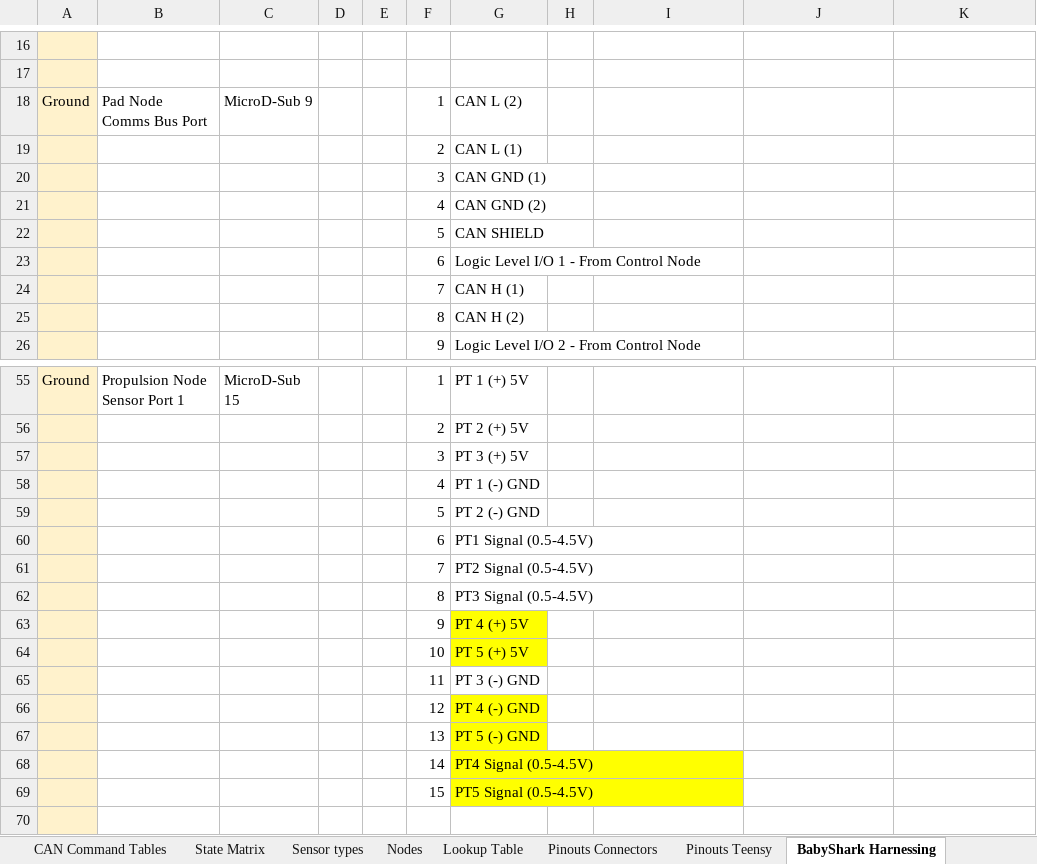
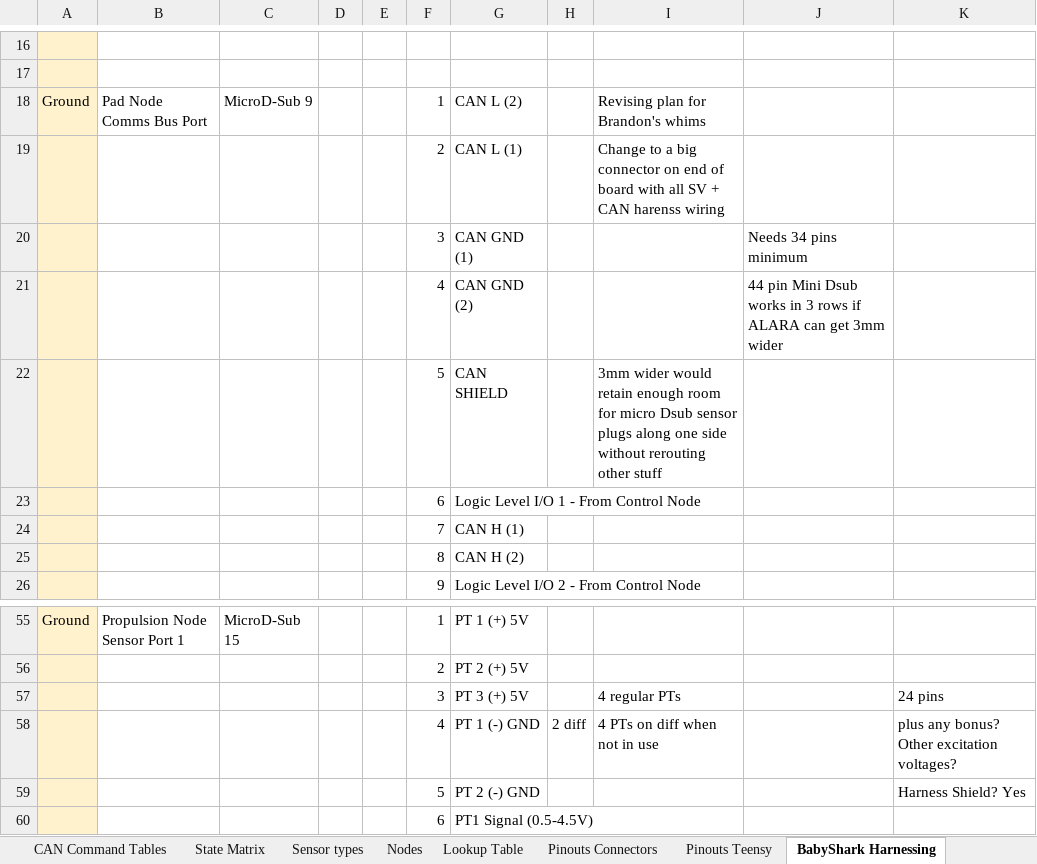
Before and after one commit to Beach-Launch-Team-CSULB/Teensy-Static-Fire-Stand-Nodes, an Excel workbook: Documentation/RocketDriver Bus and Node Documentation.xlsb.xlsx, sheet BabyShark Harnessing, drawn as a sheet; only a part is shown, gaps mark what is left out; the shorter side is filled out with more unchanged rows; values as stored, in another font and other column widths than the file's, no borders; charts and pictures not drawn; removed rows and columns are numbered as before the commit, all else as after; the diff names each change by its address in the sheet, - before the commit and + after, or states it on an @@ line.

Commit message:
Minor changes
Updating state stuff as I go, folding in the Pasafire node items, working on BabyShark pinouts in progress still.

```diff
--- a/Documentation/RocketDriver Bus and Node Documentation.xlsb.xlsx (sheet BabyShark Harnessing)
+++ b/Documentation/RocketDriver Bus and Node Documentation.xlsb.xlsx (sheet BabyShark Harnessing)
-I18: (empty)
+I18: Revising plan for Brandon's whims
-I19: (empty)
+I19: Change to a big connector on end of board with all SV + CAN harenss wiring
-J20: (empty)
+J20: Needs 34 pins minimum
-J21: (empty)
+J21: 44 pin Mini Dsub works in 3 rows if ALARA can get 3mm wider
-I22: (empty)
+I22: 3mm wider would retain enough room for micro Dsub sensor plugs along one side without rerouting other stuff
-I57: (empty)
+I57: 4 regular PTs
-K57: (empty)
+K57: 24 pins
-row 58:  |  |  |  |  | 4 | PT 1 (-) GND
+row 58:  |  |  |  |  | 4 | PT 1 (-) GND | 2 diff | 4 PTs on diff when not in use |  | plus any bonus? Other excitation voltages?
-K59: (empty)
+K59: Harness Shield? Yes
```
Also changed, not shown: sheet State Table, sheet Nodes.
